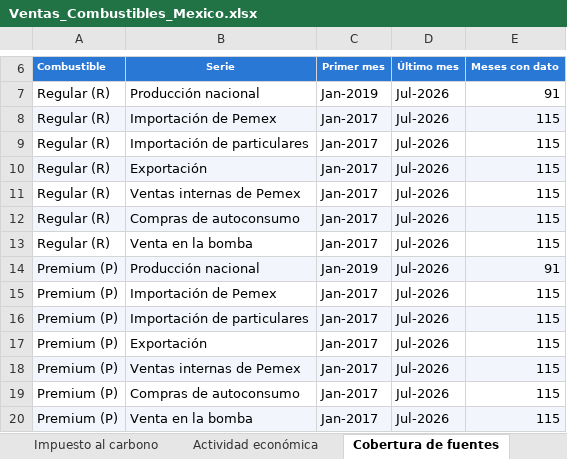
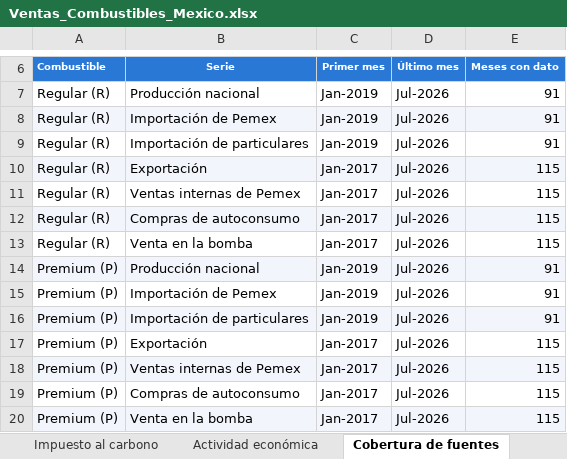
Before and after one commit to fjdrl89/combustibles-mexico, an Excel workbook: Ventas_Combustibles_Mexico.xlsx, sheet Cobertura de fuentes, drawn as a sheet; only a part is shown, gaps mark what is left out; values as stored, in another font and other column widths than the file's, no borders; the diff names each change by its address in the sheet, - before the commit and + after, or states it on an @@ line.

```diff
--- a/Ventas_Combustibles_Mexico.xlsx (sheet Cobertura de fuentes)
+++ b/Ventas_Combustibles_Mexico.xlsx (sheet Cobertura de fuentes)
-C8:C9 (Primer mes): Jan-2017
+C8:C9 (Primer mes): Jan-2019
-E8:E9 (Meses con dato): 115
+E8:E9 (Meses con dato): 91
-C15:C16 (Primer mes): Jan-2017
+C15:C16 (Primer mes): Jan-2019
-E15:E16 (Meses con dato): 115
+E15:E16 (Meses con dato): 91
```
Also changed, not shown: sheet Mediciones por combustible, sheet Balance por combustible, sheet IEPS por producto, sheet Sobrante por combustible, 5 other files.
